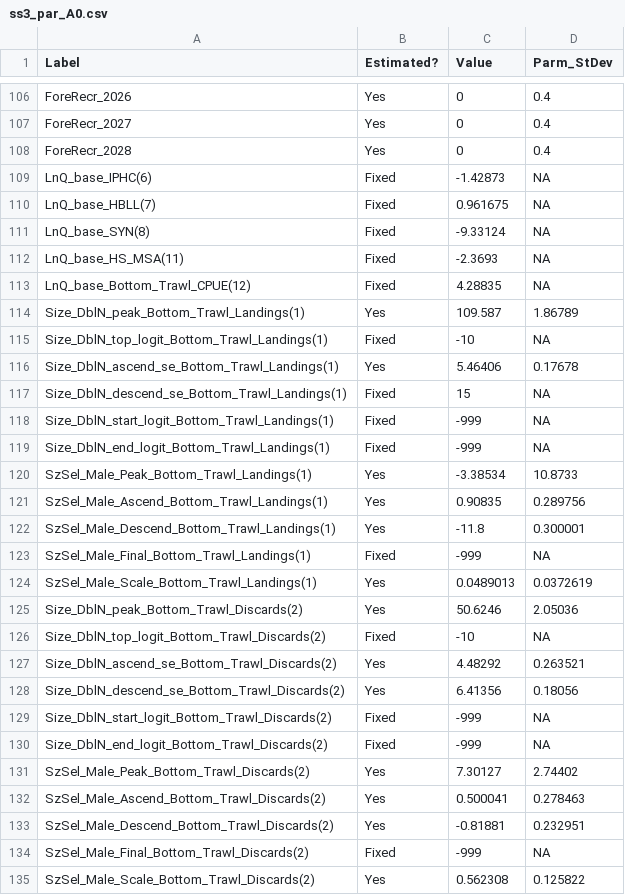
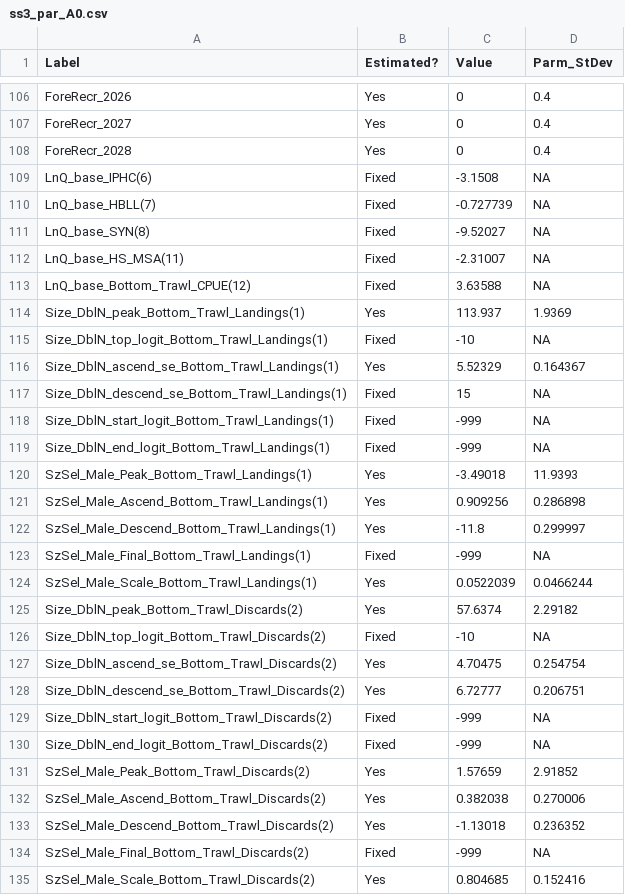
Before and after one commit to pbs-assess/dogfish-assess, a CSV file: tables/ss3_par_A0.csv, drawn as a sheet; only a part is shown, gaps mark what is left out; the diff covers the shown part only.

Commit message:
Update params csv

```diff
--- a/tables/ss3_par_A0.csv
+++ b/tables/ss3_par_A0.csv
@@ -108,10 +108,10 @@ ForeRecr_2027,Yes,0,0.4
 ForeRecr_2028,Yes,0,0.4
-LnQ_base_IPHC(6),Fixed,-1.42873,NA
-LnQ_base_HBLL(7),Fixed,0.961675,NA
-LnQ_base_SYN(8),Fixed,-9.33124,NA
-LnQ_base_HS_MSA(11),Fixed,-2.3693,NA
-LnQ_base_Bottom_Trawl_CPUE(12),Fixed,4.28835,NA
-Size_DblN_peak_Bottom_Trawl_Landings(1),Yes,109.587,1.86789
+LnQ_base_IPHC(6),Fixed,-3.1508,NA
+LnQ_base_HBLL(7),Fixed,-0.727739,NA
+LnQ_base_SYN(8),Fixed,-9.52027,NA
+LnQ_base_HS_MSA(11),Fixed,-2.31007,NA
+LnQ_base_Bottom_Trawl_CPUE(12),Fixed,3.63588,NA
+Size_DblN_peak_Bottom_Trawl_Landings(1),Yes,113.937,1.9369
 Size_DblN_top_logit_Bottom_Trawl_Landings(1),Fixed,-10,NA
-Size_DblN_ascend_se_Bottom_Trawl_Landings(1),Yes,5.46406,0.17678
+Size_DblN_ascend_se_Bottom_Trawl_Landings(1),Yes,5.52329,0.164367
 Size_DblN_descend_se_Bottom_Trawl_Landings(1),Fixed,15,NA
@@ -119,17 +119,17 @@ Size_DblN_start_logit_Bottom_Trawl_Landings(1),Fixed,-999,NA
 Size_DblN_end_logit_Bottom_Trawl_Landings(1),Fixed,-999,NA
-SzSel_Male_Peak_Bottom_Trawl_Landings(1),Yes,-3.38534,10.8733
-SzSel_Male_Ascend_Bottom_Trawl_Landings(1),Yes,0.90835,0.289756
-SzSel_Male_Descend_Bottom_Trawl_Landings(1),Yes,-11.8,0.300001
+SzSel_Male_Peak_Bottom_Trawl_Landings(1),Yes,-3.49018,11.9393
+SzSel_Male_Ascend_Bottom_Trawl_Landings(1),Yes,0.909256,0.286898
+SzSel_Male_Descend_Bottom_Trawl_Landings(1),Yes,-11.8,0.299997
 SzSel_Male_Final_Bottom_Trawl_Landings(1),Fixed,-999,NA
-SzSel_Male_Scale_Bottom_Trawl_Landings(1),Yes,0.0489013,0.0372619
-Size_DblN_peak_Bottom_Trawl_Discards(2),Yes,50.6246,2.05036
+SzSel_Male_Scale_Bottom_Trawl_Landings(1),Yes,0.0522039,0.0466244
+Size_DblN_peak_Bottom_Trawl_Discards(2),Yes,57.6374,2.29182
 Size_DblN_top_logit_Bottom_Trawl_Discards(2),Fixed,-10,NA
-Size_DblN_ascend_se_Bottom_Trawl_Discards(2),Yes,4.48292,0.263521
-Size_DblN_descend_se_Bottom_Trawl_Discards(2),Yes,6.41356,0.18056
+Size_DblN_ascend_se_Bottom_Trawl_Discards(2),Yes,4.70475,0.254754
+Size_DblN_descend_se_Bottom_Trawl_Discards(2),Yes,6.72777,0.206751
 Size_DblN_start_logit_Bottom_Trawl_Discards(2),Fixed,-999,NA
 Size_DblN_end_logit_Bottom_Trawl_Discards(2),Fixed,-999,NA
-SzSel_Male_Peak_Bottom_Trawl_Discards(2),Yes,7.30127,2.74402
-SzSel_Male_Ascend_Bottom_Trawl_Discards(2),Yes,0.500041,0.278463
-SzSel_Male_Descend_Bottom_Trawl_Discards(2),Yes,-0.81881,0.232951
+SzSel_Male_Peak_Bottom_Trawl_Discards(2),Yes,1.57659,2.91852
+SzSel_Male_Ascend_Bottom_Trawl_Discards(2),Yes,0.382038,0.270006
+SzSel_Male_Descend_Bottom_Trawl_Discards(2),Yes,-1.13018,0.236352
 SzSel_Male_Final_Bottom_Trawl_Discards(2),Fixed,-999,NA
-SzSel_Male_Scale_Bottom_Trawl_Discards(2),Yes,0.562308,0.125822
+SzSel_Male_Scale_Bottom_Trawl_Discards(2),Yes,0.804685,0.152416
```
Also changed, not shown: 56 edited cells elsewhere in this file.
